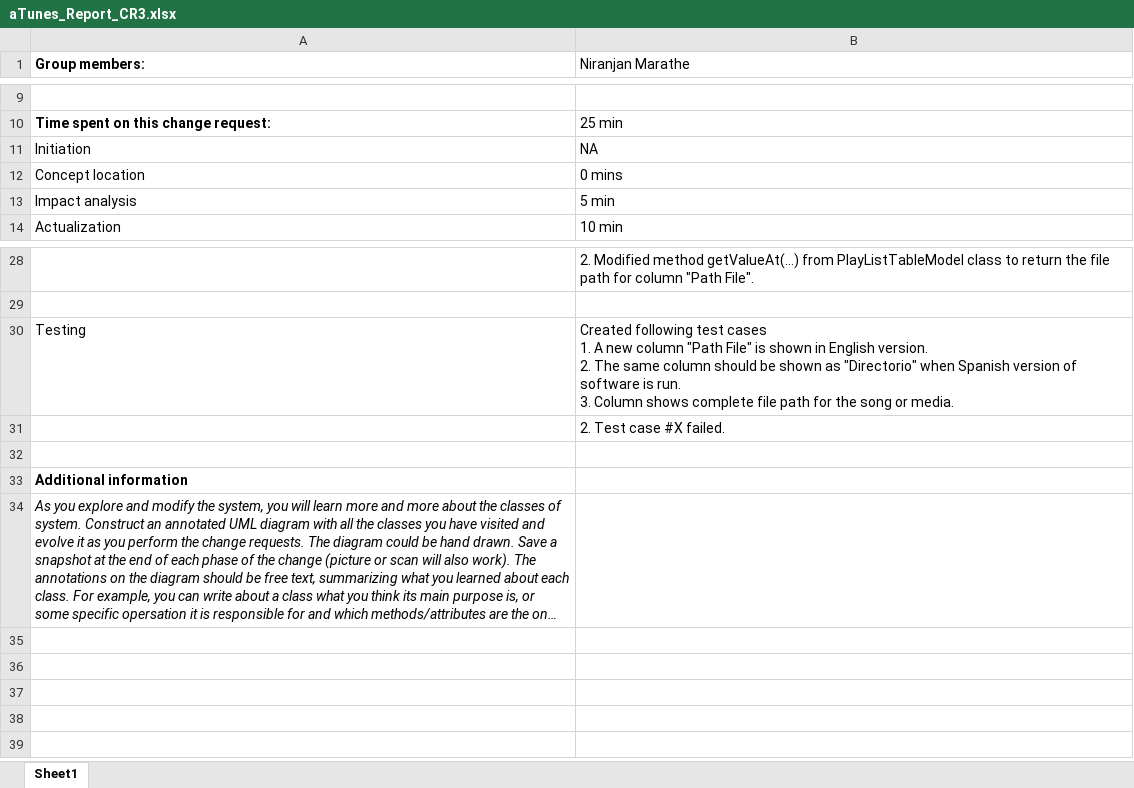
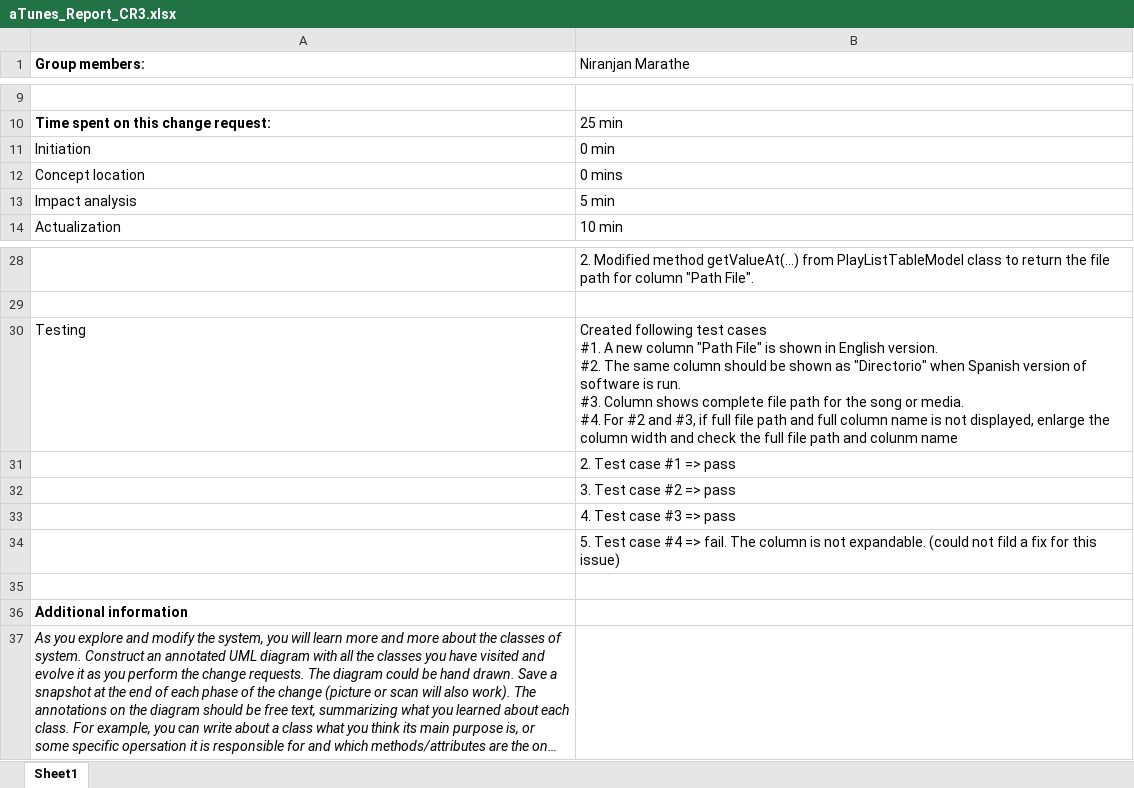
Before and after one commit to PWChung1/sm_atune, an Excel workbook: aTunes_Report_CR3.xlsx, sheet Sheet1, drawn as a sheet; only a part is shown, gaps mark what is left out; long unchanged cells end in …; values as stored, in another font and other column widths than the file's, no borders; ↵ is a line break in a cell; the diff names each change by its address in the sheet, - before the commit and + after, or states it on an @@ line.

Commit message:
update CR3 report

```diff
--- a/aTunes_Report_CR3.xlsx (sheet Sheet1)
+++ b/aTunes_Report_CR3.xlsx (sheet Sheet1)
-B11 (Niranjan Marathe): NA
+B11 (Niranjan Marathe): 0 min
-B30 (Niranjan Marathe): …test cases ↵ 1. A new column "Path File" is shown in English version. ↵ 2. The same column should be shown as "Directorio" when Spanish version of software is run. ↵ 3. Column shows complete file path for the song or media.
+B30 (Niranjan Marathe): …test cases ↵ #1. A new column "Path File" is shown in English version. ↵ #2. The same column should be shown as "Directorio" when Spanish version of software is run. ↵ #3. Column shows complete file path for the song or media. ↵ #4. For #2 and #3, if full file path and full column name is not displayed, enlarge the column width and check the full file path and colunm name
-B31 (Niranjan Marathe): 2. Test case #X failed.
+B31 (Niranjan Marathe): 2. Test case #1 => pass
+row 32:  | 3. Test case #2 => pass
+row 33:  | 4. Test case #3 => pass
+row 34:  | 5. Test case #4 => fail. The column is not expandable. (could not fild a fix for this issue)
```
